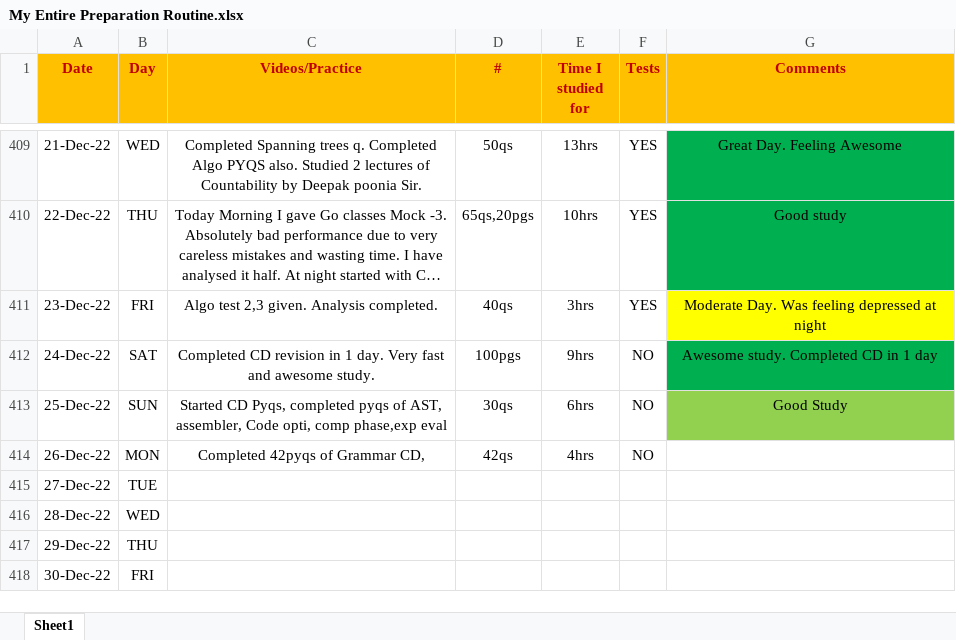
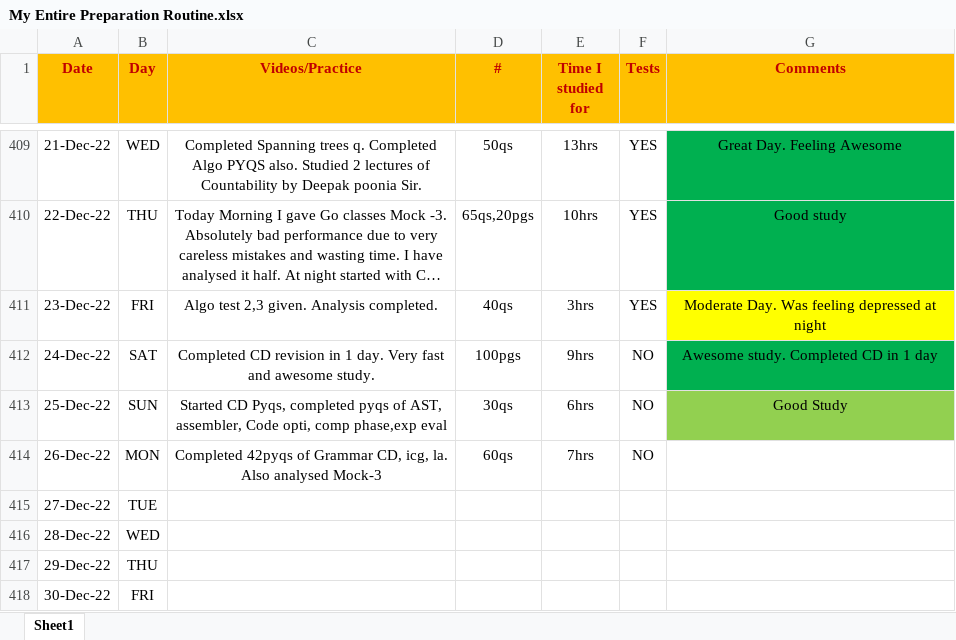
Before and after one commit to Abhrajyoti00/Abhrajyoti00-GATE_2022_2023, an Excel workbook: My Entire Preparation Routine.xlsx, sheet Sheet1, drawn as a sheet; only a part is shown, gaps mark what is left out; long unchanged cells end in …; values as stored, in another font and other column widths than the file's, no borders; conditional formats not drawn; the diff names each change by its address in the sheet, - before the commit and + after, or states it on an @@ line.

Commit message:
Analysing mock 3

```diff
--- a/My Entire Preparation Routine.xlsx (sheet Sheet1)
+++ b/My Entire Preparation Routine.xlsx (sheet Sheet1)
-C414 (Videos/Practice): …Grammar CD,
+C414 (Videos/Practice): …Grammar CD, icg, la. Also analysed Mock-3
-D414 (#): 42qs
+D414 (#): 60qs
-E414 (Time I studied for): 4hrs
+E414 (Time I studied for): 7hrs
```
Also changed, not shown: 2 other files.
